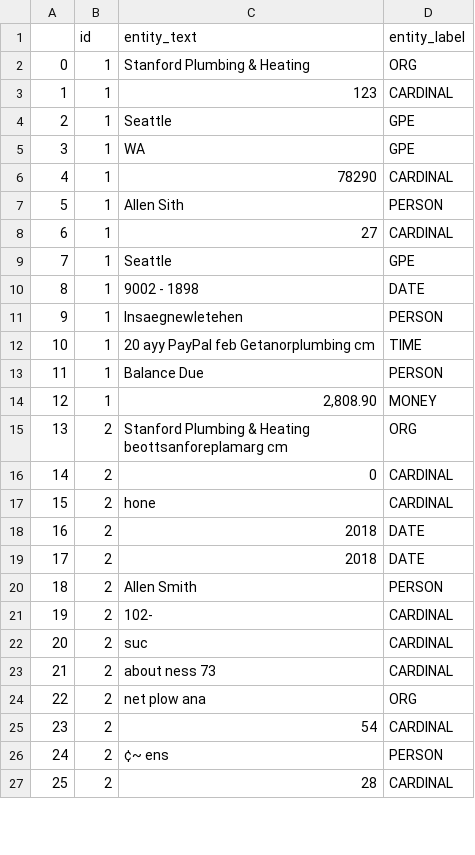
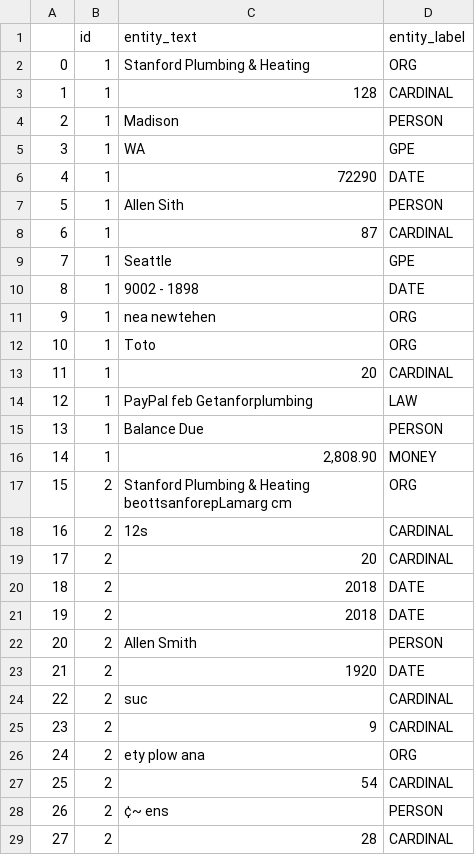
Before and after one commit to kalundaah/invoice_classifier, a CSV file: files/entities.csv, drawn as a sheet; only a part is shown; addresses are those after the commit; ↵ is a line break in a cell; the diff covers the shown part only; the diff names each change by its address in the sheet, - before the commit and + after, or states it on an @@ line.

```diff
--- a/files/entities.csv
+++ b/files/entities.csv
-C3 (entity_text): 123
+C3 (entity_text): 128
-C4 (entity_text): Seattle
+C4 (entity_text): Madison
-D4 (entity_label): GPE
+D4 (entity_label): PERSON
-C6 (entity_text): 78290
+C6 (entity_text): 72290
-D6 (entity_label): CARDINAL
+D6 (entity_label): DATE
-C8 (entity_text): 27
+C8 (entity_text): 87
-C11 (entity_text): Insaegnewletehen
+C11 (entity_text): nea newtehen
-D11 (entity_label): PERSON
+D11 (entity_label): ORG
+row 12: 10 | 1 | Toto | ORG
+row 13: 11 | 1 | 20 | CARDINAL
@@ column A renumbered from row 14 down @@
-C14 (entity_text): 20 ayy PayPal feb Getanorplumbing cm
+C14 (entity_text): PayPal feb Getanforplumbing
-D14 (entity_label): TIME
+D14 (entity_label): LAW
-C17 (entity_text): …& Heating ↵ beottsanforeplamarg cm
+C17 (entity_text): …& Heating ↵ beottsanforepLamarg cm
-C18 (entity_text): 0
+C18 (entity_text): 12s
-C19 (entity_text): hone
+C19 (entity_text): 20
-C23 (entity_text): 102-
+C23 (entity_text): 1920
-D23 (entity_label): CARDINAL
+D23 (entity_label): DATE
-C25 (entity_text): about ness 73
+C25 (entity_text): 9
-C26 (entity_text): net plow ana
+C26 (entity_text): ety plow ana
```
Also changed, not shown: 1 added row, 1 removed row and 3 edited cells elsewhere in this file, files/annotations.csv, files/extracted_text.csv, 5 other files.
